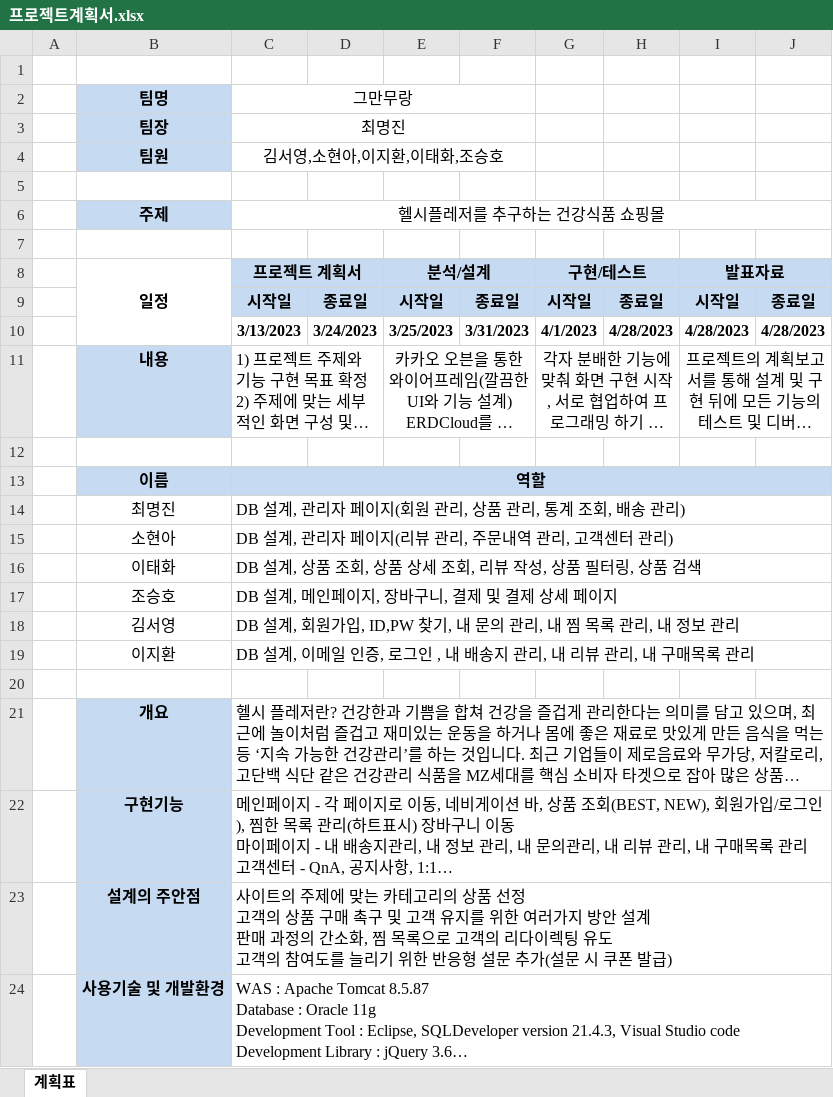
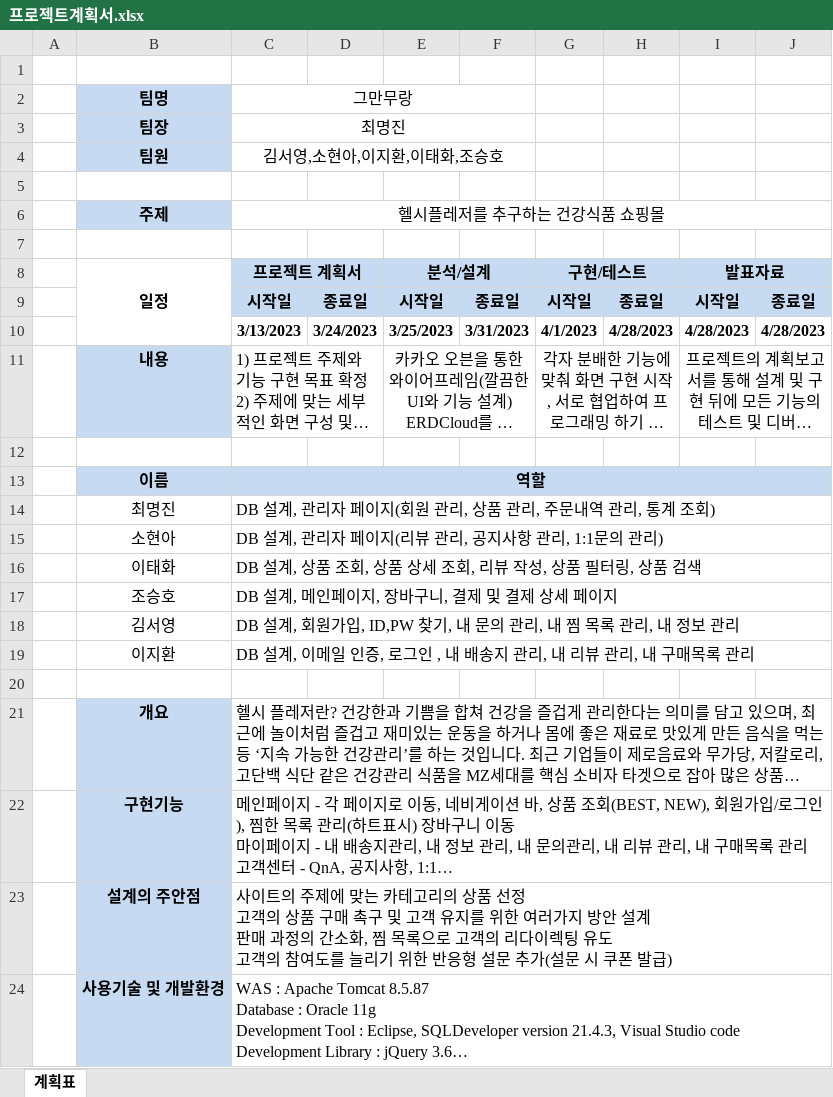
Before and after one commit to jo-seungho/MyMoodang, an Excel workbook: document/plan/프로젝트계획서.xlsx, sheet 계획표, drawn as a sheet; long unchanged cells end in …; values as stored, in another font and other column widths than the file's, no borders; the diff names each change by its address in the sheet, - before the commit and + after, or states it on an @@ line.

```diff
--- a/document/plan/프로젝트계획서.xlsx (sheet 계획표)
+++ b/document/plan/프로젝트계획서.xlsx (sheet 계획표)
-C14 (그만무랑): DB 설계, 관리자 페이지(회원 관리, 상품 관리, 통계 조회, 배송 관리)
+C14 (그만무랑): DB 설계, 관리자 페이지(회원 관리, 상품 관리, 주문내역 관리, 통계 조회)
-C15 (그만무랑): DB 설계, 관리자 페이지(리뷰 관리, 주문내역 관리, 고객센터 관리)
+C15 (그만무랑): DB 설계, 관리자 페이지(리뷰 관리, 공지사항 관리, 1:1문의 관리)
```
Also changed, not shown: 25 other files.
